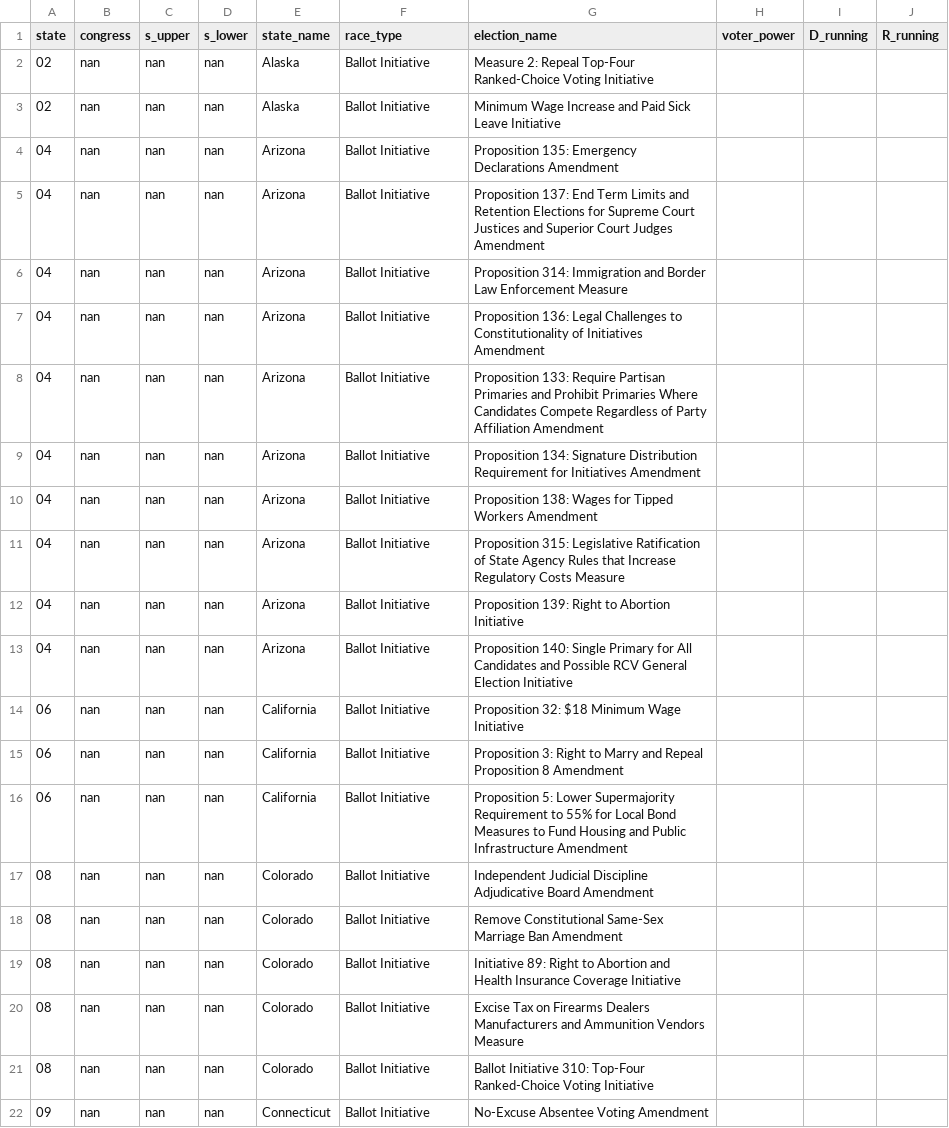
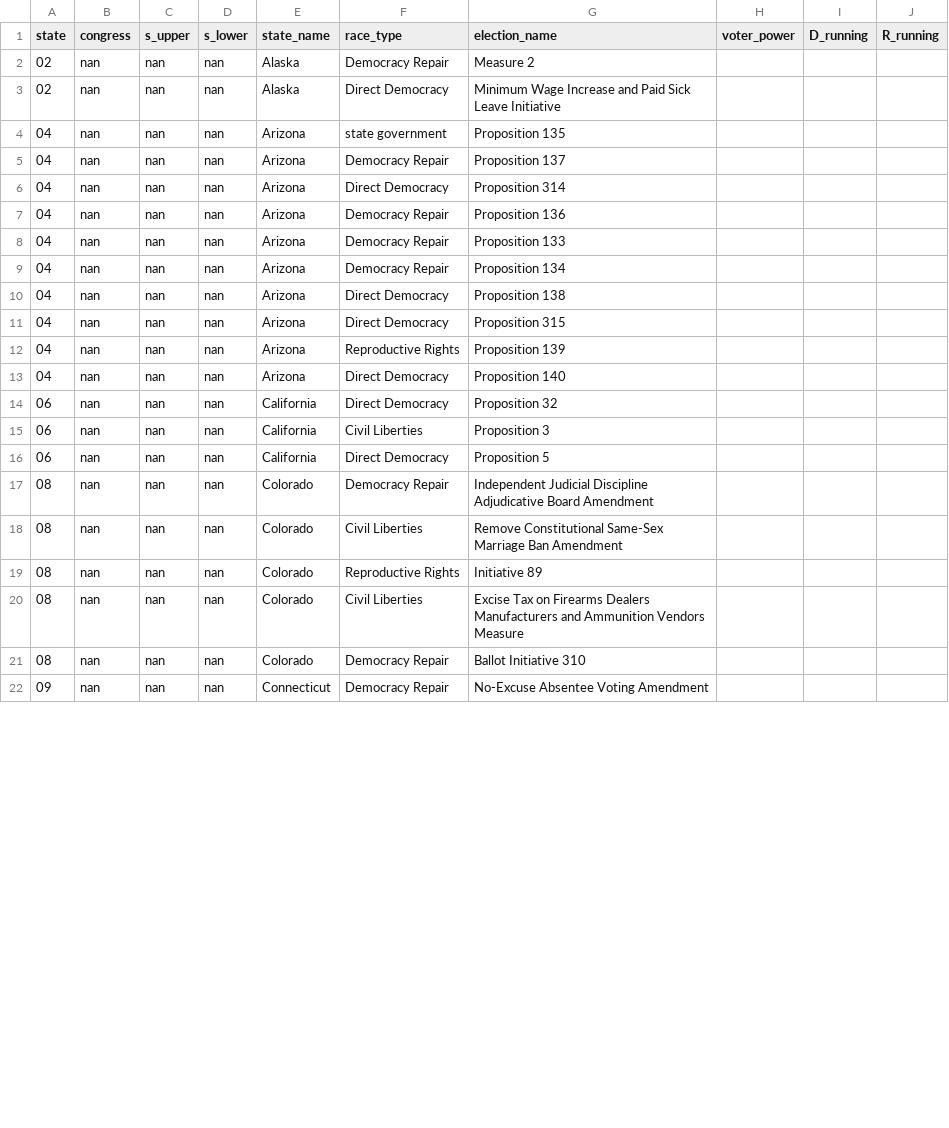
Before and after one commit to PJSuoc/Maximizer-App, a CSV file: server/static/data/calculated_files/csvs/ballot_initiative.csv, drawn as a sheet; only a part is shown; the diff covers the shown part only.

```diff
--- a/server/static/data/calculated_files/csvs/ballot_initiative.csv
+++ b/server/static/data/calculated_files/csvs/ballot_initiative.csv
@@ -1,22 +1,22 @@
 state,congress,s_upper,s_lower,state_name,race_type,election_name,voter_power,D_running,R_running
-02,nan,nan,nan,Alaska,Ballot Initiative,Measure 2: Repeal Top-Four Ranked-Choice Voting Initiative,,,
-02,nan,nan,nan,Alaska,Ballot Initiative,Minimum Wage Increase and Paid Sick Leave Initiative,,,
-04,nan,nan,nan,Arizona,Ballot Initiative,Proposition 135: Emergency Declarations Amendment,,,
-04,nan,nan,nan,Arizona,Ballot Initiative,Proposition 137: End Term Limits and Retention Elections for Supreme Court Justices and Superior Court Judges Amendment,,,
-04,nan,nan,nan,Arizona,Ballot Initiative,Proposition 314: Immigration and Border Law Enforcement Measure,,,
-04,nan,nan,nan,Arizona,Ballot Initiative,Proposition 136: Legal Challenges to Constitutionality of Initiatives Amendment,,,
-04,nan,nan,nan,Arizona,Ballot Initiative,Proposition 133: Require Partisan Primaries and Prohibit Primaries Where Candidates Compete Regardless of Party Affiliation Amendment,,,
-04,nan,nan,nan,Arizona,Ballot Initiative,Proposition 134: Signature Distribution Requirement for Initiatives Amendment,,,
-04,nan,nan,nan,Arizona,Ballot Initiative,Proposition 138: Wages for Tipped Workers Amendment,,,
-04,nan,nan,nan,Arizona,Ballot Initiative,Proposition 315: Legislative Ratification of State Agency Rules that Increase Regulatory Costs Measure,,,
-04,nan,nan,nan,Arizona,Ballot Initiative,Proposition 139: Right to Abortion Initiative,,,
-04,nan,nan,nan,Arizona,Ballot Initiative,Proposition 140: Single Primary for All Candidates and Possible RCV General Election Initiative,,,
-06,nan,nan,nan,California,Ballot Initiative,Proposition 32: $18 Minimum Wage Initiative,,,
-06,nan,nan,nan,California,Ballot Initiative,Proposition 3: Right to Marry and Repeal Proposition 8 Amendment,,,
-06,nan,nan,nan,California,Ballot Initiative,Proposition 5: Lower Supermajority Requirement to 55% for Local Bond Measures to Fund Housing and Public Infrastructure Amendment,,,
-08,nan,nan,nan,Colorado,Ballot Initiative,Independent Judicial Discipline Adjudicative Board Amendment,,,
-08,nan,nan,nan,Colorado,Ballot Initiative,Remove Constitutional Same-Sex Marriage Ban Amendment,,,
-08,nan,nan,nan,Colorado,Ballot Initiative,Initiative 89: Right to Abortion and Health Insurance Coverage Initiative,,,
-08,nan,nan,nan,Colorado,Ballot Initiative,Excise Tax on Firearms Dealers Manufacturers and Ammunition Vendors Measure,,,
-08,nan,nan,nan,Colorado,Ballot Initiative ,Ballot Initiative 310: Top-Four Ranked-Choice Voting Initiative,,,
-09,nan,nan,nan,Connecticut,Ballot Initiative,No-Excuse Absentee Voting Amendment,,,
+02,nan,nan,nan,Alaska,Democracy Repair,Measure 2,,,
+02,nan,nan,nan,Alaska,Direct Democracy,Minimum Wage Increase and Paid Sick Leave Initiative,,,
+04,nan,nan,nan,Arizona,state government,Proposition 135,,,
+04,nan,nan,nan,Arizona,Democracy Repair,Proposition 137,,,
+04,nan,nan,nan,Arizona,Direct Democracy,Proposition 314,,,
+04,nan,nan,nan,Arizona,Democracy Repair,Proposition 136,,,
+04,nan,nan,nan,Arizona,Democracy Repair,Proposition 133,,,
+04,nan,nan,nan,Arizona,Democracy Repair,Proposition 134,,,
+04,nan,nan,nan,Arizona,Direct Democracy,Proposition 138,,,
+04,nan,nan,nan,Arizona,Direct Democracy,Proposition 315,,,
+04,nan,nan,nan,Arizona,Reproductive Rights,Proposition 139,,,
+04,nan,nan,nan,Arizona,Direct Democracy,Proposition 140,,,
+06,nan,nan,nan,California,Direct Democracy,Proposition 32,,,
+06,nan,nan,nan,California,Civil Liberties,Proposition 3,,,
+06,nan,nan,nan,California,Direct Democracy,Proposition 5,,,
+08,nan,nan,nan,Colorado,Democracy Repair,Independent Judicial Discipline Adjudicative Board Amendment,,,
+08,nan,nan,nan,Colorado,Civil Liberties,Remove Constitutional Same-Sex Marriage Ban Amendment,,,
+08,nan,nan,nan,Colorado,Reproductive Rights,Initiative 89,,,
+08,nan,nan,nan,Colorado,Civil Liberties,Excise Tax on Firearms Dealers Manufacturers and Ammunition Vendors Measure,,,
+08,nan,nan,nan,Colorado,Democracy Repair,Ballot Initiative 310,,,
+09,nan,nan,nan,Connecticut,Democracy Repair,No-Excuse Absentee Voting Amendment,,,
```
Also changed, not shown: 83 edited cells elsewhere in this file, server/static/data/calculated_files/csvs/aggregate.csv, server/static/data/calculated_files/csvs/elections.csv, 15 other files.
